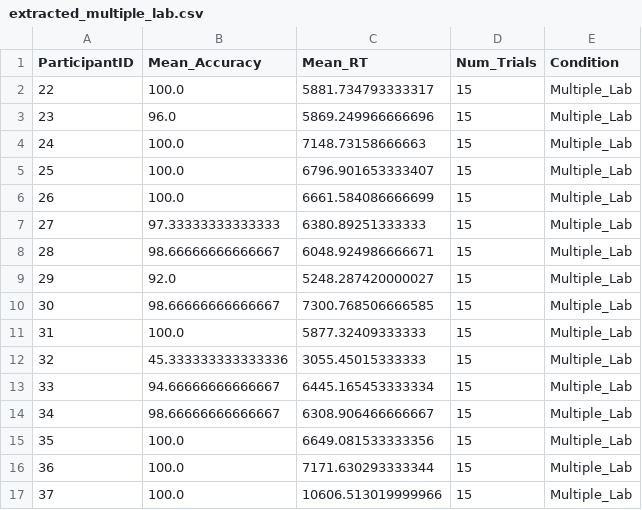
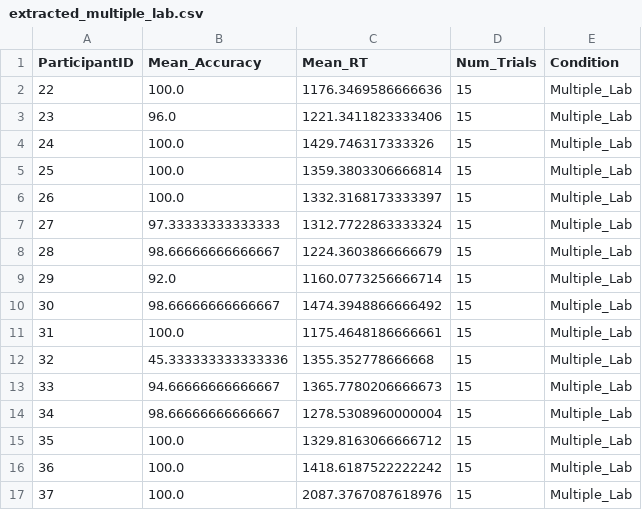
Before and after one commit to gurukondaveeti/BRSM_Project, a CSV file: results/extracted_multiple_lab.csv, drawn as a sheet.

```diff
--- a/results/extracted_multiple_lab.csv
+++ b/results/extracted_multiple_lab.csv
@@ -1,17 +1,17 @@
 ParticipantID,Mean_Accuracy,Mean_RT,Num_Trials,Condition
-22,100.0,5881.734793333317,15,Multiple_Lab
-23,96.0,5869.249966666696,15,Multiple_Lab
-24,100.0,7148.73158666663,15,Multiple_Lab
-25,100.0,6796.901653333407,15,Multiple_Lab
-26,100.0,6661.584086666699,15,Multiple_Lab
-27,97.33333333333333,6380.89251333333,15,Multiple_Lab
-28,98.66666666666667,6048.924986666671,15,Multiple_Lab
-29,92.0,5248.287420000027,15,Multiple_Lab
-30,98.66666666666667,7300.768506666585,15,Multiple_Lab
-31,100.0,5877.32409333333,15,Multiple_Lab
-32,45.333333333333336,3055.45015333333,15,Multiple_Lab
-33,94.66666666666667,6445.165453333334,15,Multiple_Lab
-34,98.66666666666667,6308.906466666667,15,Multiple_Lab
-35,100.0,6649.081533333356,15,Multiple_Lab
-36,100.0,7171.630293333344,15,Multiple_Lab
-37,100.0,10606.513019999966,15,Multiple_Lab
+22,100.0,1176.3469586666636,15,Multiple_Lab
+23,96.0,1221.3411823333406,15,Multiple_Lab
+24,100.0,1429.746317333326,15,Multiple_Lab
+25,100.0,1359.3803306666814,15,Multiple_Lab
+26,100.0,1332.3168173333397,15,Multiple_Lab
+27,97.33333333333333,1312.7722863333324,15,Multiple_Lab
+28,98.66666666666667,1224.3603866666679,15,Multiple_Lab
+29,92.0,1160.0773256666714,15,Multiple_Lab
+30,98.66666666666667,1474.3948866666492,15,Multiple_Lab
+31,100.0,1175.4648186666661,15,Multiple_Lab
+32,45.333333333333336,1355.352778666668,15,Multiple_Lab
+33,94.66666666666667,1365.7780206666673,15,Multiple_Lab
+34,98.66666666666667,1278.5308960000004,15,Multiple_Lab
+35,100.0,1329.8163066666712,15,Multiple_Lab
+36,100.0,1418.6187522222242,15,Multiple_Lab
+37,100.0,2087.3767087618976,15,Multiple_Lab
```
Also changed, not shown: results/cleaned_all_conditions.csv, results/extracted_all_conditions.csv, 12 other files.
